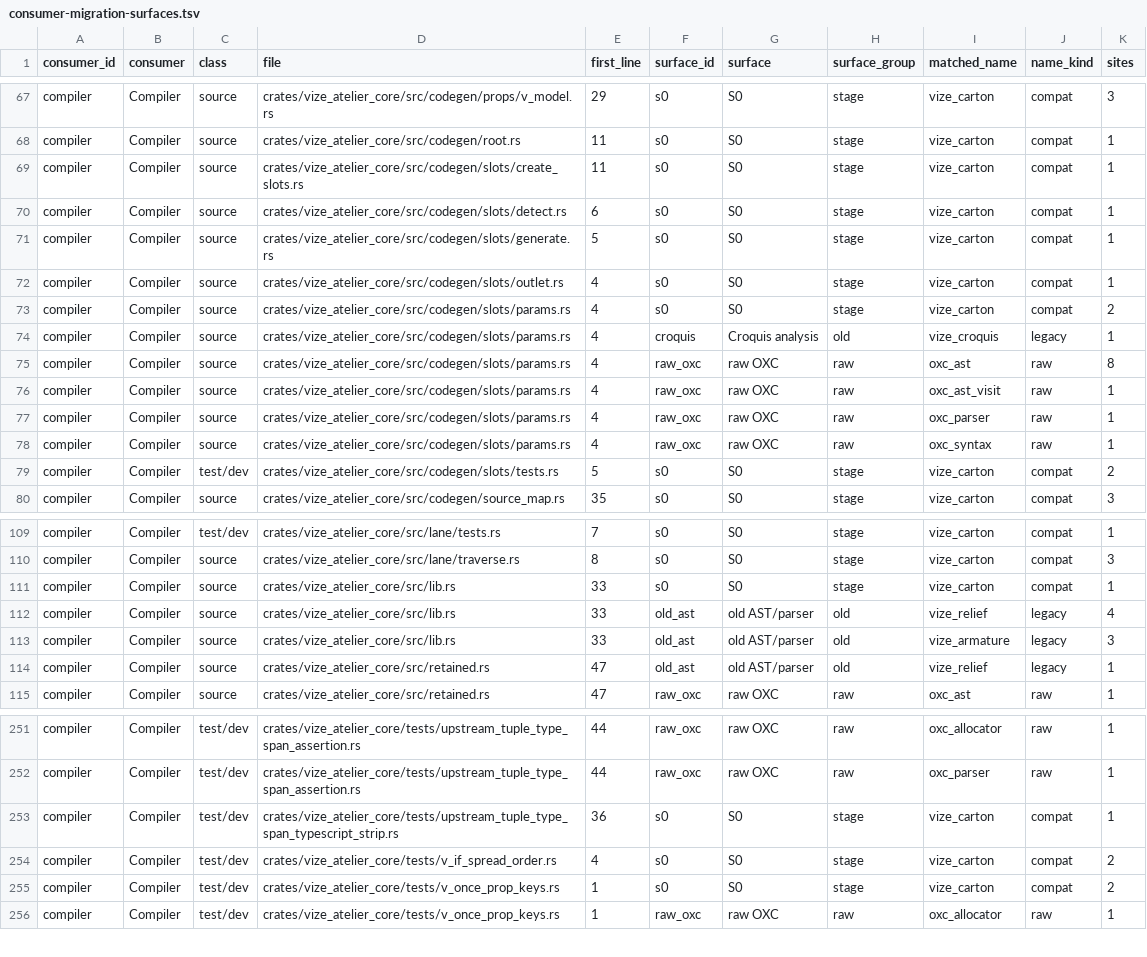
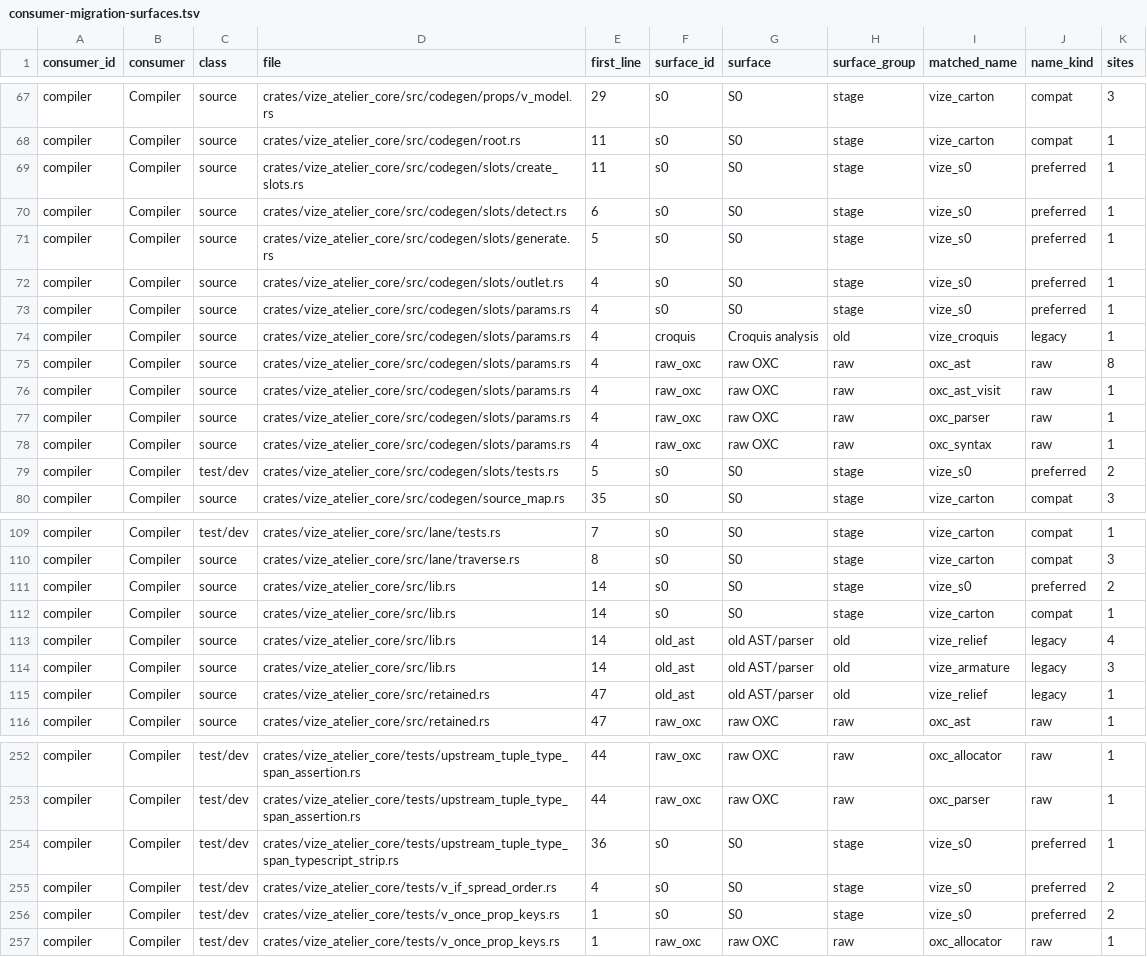
Before and after one commit to Mu-L/vize, a TSV file: davinci-road/plan/consumer-migration-surfaces.tsv, drawn as a sheet; only a part is shown, gaps mark what is left out; the diff covers the shown part only.

Commit message:
refactor(atelier): import compiler slots through s0 alias (#5053)

```diff
--- a/davinci-road/plan/consumer-migration-surfaces.tsv
+++ b/davinci-road/plan/consumer-migration-surfaces.tsv
@@ -68,7 +68,7 @@ compiler	Compiler	source	crates/vize_atelier_core/src/codegen/props/v_model.rs	2
 compiler	Compiler	source	crates/vize_atelier_core/src/codegen/root.rs	11	s0	S0	stage	vize_carton	compat	1
-compiler	Compiler	source	crates/vize_atelier_core/src/codegen/slots/create_slots.rs	11	s0	S0	stage	vize_carton	compat	1
-compiler	Compiler	source	crates/vize_atelier_core/src/codegen/slots/detect.rs	6	s0	S0	stage	vize_carton	compat	1
-compiler	Compiler	source	crates/vize_atelier_core/src/codegen/slots/generate.rs	5	s0	S0	stage	vize_carton	compat	1
-compiler	Compiler	source	crates/vize_atelier_core/src/codegen/slots/outlet.rs	4	s0	S0	stage	vize_carton	compat	1
-compiler	Compiler	source	crates/vize_atelier_core/src/codegen/slots/params.rs	4	s0	S0	stage	vize_carton	compat	2
+compiler	Compiler	source	crates/vize_atelier_core/src/codegen/slots/create_slots.rs	11	s0	S0	stage	vize_s0	preferred	1
+compiler	Compiler	source	crates/vize_atelier_core/src/codegen/slots/detect.rs	6	s0	S0	stage	vize_s0	preferred	1
+compiler	Compiler	source	crates/vize_atelier_core/src/codegen/slots/generate.rs	5	s0	S0	stage	vize_s0	preferred	1
+compiler	Compiler	source	crates/vize_atelier_core/src/codegen/slots/outlet.rs	4	s0	S0	stage	vize_s0	preferred	1
+compiler	Compiler	source	crates/vize_atelier_core/src/codegen/slots/params.rs	4	s0	S0	stage	vize_s0	preferred	1
 compiler	Compiler	source	crates/vize_atelier_core/src/codegen/slots/params.rs	4	croquis	Croquis analysis	old	vize_croquis	legacy	1
@@ -78,3 +78,3 @@ compiler	Compiler	source	crates/vize_atelier_core/src/codegen/slots/params.rs	4
 compiler	Compiler	source	crates/vize_atelier_core/src/codegen/slots/params.rs	4	raw_oxc	raw OXC	raw	oxc_syntax	raw	1
-compiler	Compiler	test/dev	crates/vize_atelier_core/src/codegen/slots/tests.rs	5	s0	S0	stage	vize_carton	compat	2
+compiler	Compiler	test/dev	crates/vize_atelier_core/src/codegen/slots/tests.rs	5	s0	S0	stage	vize_s0	preferred	2
 compiler	Compiler	source	crates/vize_atelier_core/src/codegen/source_map.rs	35	s0	S0	stage	vize_carton	compat	3
@@ -110,5 +110,6 @@ compiler	Compiler	test/dev	crates/vize_atelier_core/src/lane/tests.rs	7	s0	S0	st
 compiler	Compiler	source	crates/vize_atelier_core/src/lane/traverse.rs	8	s0	S0	stage	vize_carton	compat	3
-compiler	Compiler	source	crates/vize_atelier_core/src/lib.rs	33	s0	S0	stage	vize_carton	compat	1
-compiler	Compiler	source	crates/vize_atelier_core/src/lib.rs	33	old_ast	old AST/parser	old	vize_relief	legacy	4
-compiler	Compiler	source	crates/vize_atelier_core/src/lib.rs	33	old_ast	old AST/parser	old	vize_armature	legacy	3
+compiler	Compiler	source	crates/vize_atelier_core/src/lib.rs	14	s0	S0	stage	vize_s0	preferred	2
+compiler	Compiler	source	crates/vize_atelier_core/src/lib.rs	14	s0	S0	stage	vize_carton	compat	1
+compiler	Compiler	source	crates/vize_atelier_core/src/lib.rs	14	old_ast	old AST/parser	old	vize_relief	legacy	4
+compiler	Compiler	source	crates/vize_atelier_core/src/lib.rs	14	old_ast	old AST/parser	old	vize_armature	legacy	3
 compiler	Compiler	source	crates/vize_atelier_core/src/retained.rs	47	old_ast	old AST/parser	old	vize_relief	legacy	1
@@ -252,5 +253,5 @@ compiler	Compiler	test/dev	crates/vize_atelier_core/tests/upstream_tuple_type_sp
 compiler	Compiler	test/dev	crates/vize_atelier_core/tests/upstream_tuple_type_span_assertion.rs	44	raw_oxc	raw OXC	raw	oxc_parser	raw	1
-compiler	Compiler	test/dev	crates/vize_atelier_core/tests/upstream_tuple_type_span_typescript_strip.rs	36	s0	S0	stage	vize_carton	compat	1
-compiler	Compiler	test/dev	crates/vize_atelier_core/tests/v_if_spread_order.rs	4	s0	S0	stage	vize_carton	compat	2
-compiler	Compiler	test/dev	crates/vize_atelier_core/tests/v_once_prop_keys.rs	1	s0	S0	stage	vize_carton	compat	2
+compiler	Compiler	test/dev	crates/vize_atelier_core/tests/upstream_tuple_type_span_typescript_strip.rs	36	s0	S0	stage	vize_s0	preferred	1
+compiler	Compiler	test/dev	crates/vize_atelier_core/tests/v_if_spread_order.rs	4	s0	S0	stage	vize_s0	preferred	2
+compiler	Compiler	test/dev	crates/vize_atelier_core/tests/v_once_prop_keys.rs	1	s0	S0	stage	vize_s0	preferred	2
 compiler	Compiler	test/dev	crates/vize_atelier_core/tests/v_once_prop_keys.rs	1	raw_oxc	raw OXC	raw	oxc_allocator	raw	1
```
Also changed, not shown: 54 edited cells elsewhere in this file, 39 other files.
